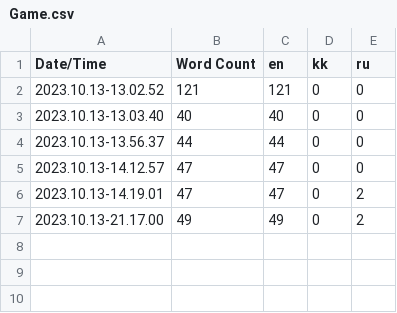
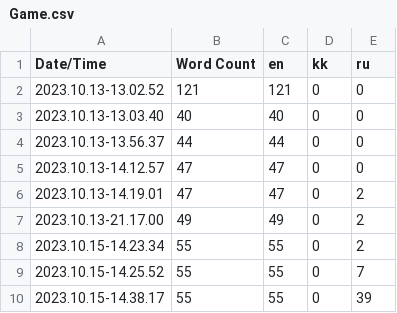
Before and after one commit to Krissjop331/ObbyRepository, a CSV file: Content/Localization/Game/Game.csv, drawn as a sheet.

```diff
--- a/Content/Localization/Game/Game.csv
+++ b/Content/Localization/Game/Game.csv
@@ -7 +7,4 @@ Date/Time,Word Count,en,kk,ru
 2023.10.13-21.17.00,49,49,0,2
+2023.10.15-14.23.34,55,55,0,2
+2023.10.15-14.25.52,55,55,0,7
+2023.10.15-14.38.17,55,55,0,39
```
Also changed, not shown: 7 other files.
